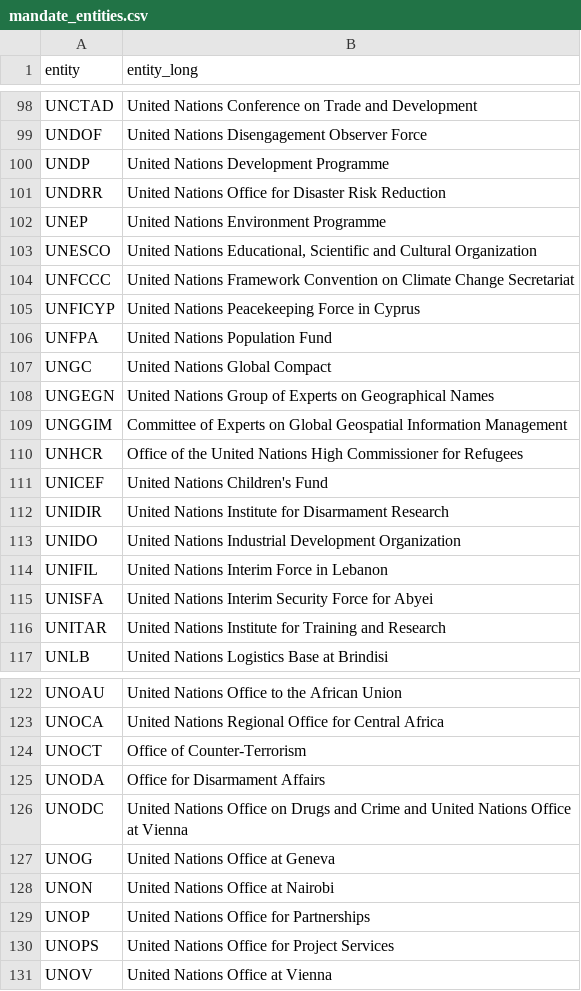
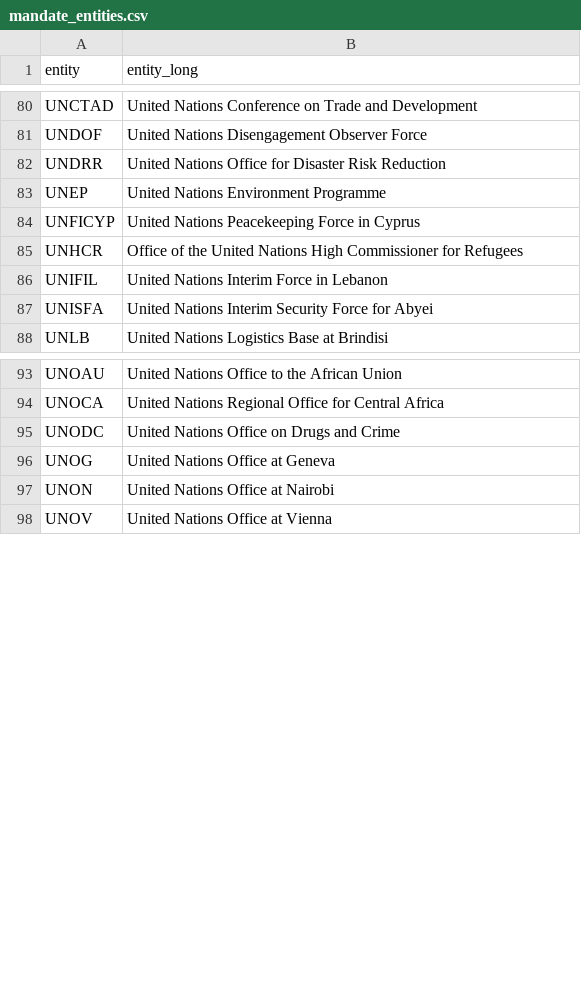
Before and after one commit to united-nations/mandates, a CSV file: data/mandate_entities.csv, drawn as a sheet; only a part is shown, gaps mark what is left out; the diff covers the shown part only.

```diff
--- a/data/mandate_entities.csv
+++ b/data/mandate_entities.csv
@@ -99,19 +81,8 @@ UNCTAD,United Nations Conference on Trade and Development
 UNDOF,United Nations Disengagement Observer Force
-UNDP,United Nations Development Programme
 UNDRR,United Nations Office for Disaster Risk Reduction
 UNEP,United Nations Environment Programme
-UNESCO,"United Nations Educational, Scientific and Cultural Organization"
-UNFCCC,United Nations Framework Convention on Climate Change Secretariat
 UNFICYP,United Nations Peacekeeping Force in Cyprus
-UNFPA,United Nations Population Fund
-UNGC,United Nations Global Compact
-UNGEGN,United Nations Group of Experts on Geographical Names
-UNGGIM,Committee of Experts on Global Geospatial Information Management
 UNHCR,Office of the United Nations High Commissioner for Refugees
-UNICEF,United Nations Children's Fund
-UNIDIR,United Nations Institute for Disarmament Research
-UNIDO,United Nations Industrial Development Organization
 UNIFIL,United Nations Interim Force in Lebanon
 UNISFA,United Nations Interim Security Force for Abyei
-UNITAR,United Nations Institute for Training and Research
 UNLB,United Nations Logistics Base at Brindisi
@@ -123,9 +94,5 @@ UNOAU,United Nations Office to the African Union
 UNOCA,United Nations Regional Office for Central Africa
-UNOCT,Office of Counter-Terrorism
-UNODA,Office for Disarmament Affairs
-UNODC,United Nations Office on Drugs and Crime and United Nations Office at Vienna
+UNODC,United Nations Office on Drugs and Crime
 UNOG,United Nations Office at Geneva
 UNON,United Nations Office at Nairobi
-UNOP,United Nations Office for Partnerships
-UNOPS,United Nations Office for Project Services
 UNOV,United Nations Office at Vienna
```
Also changed, not shown: 5 added rows, 33 removed rows and 6 edited cells elsewhere in this file, 2 other files.
